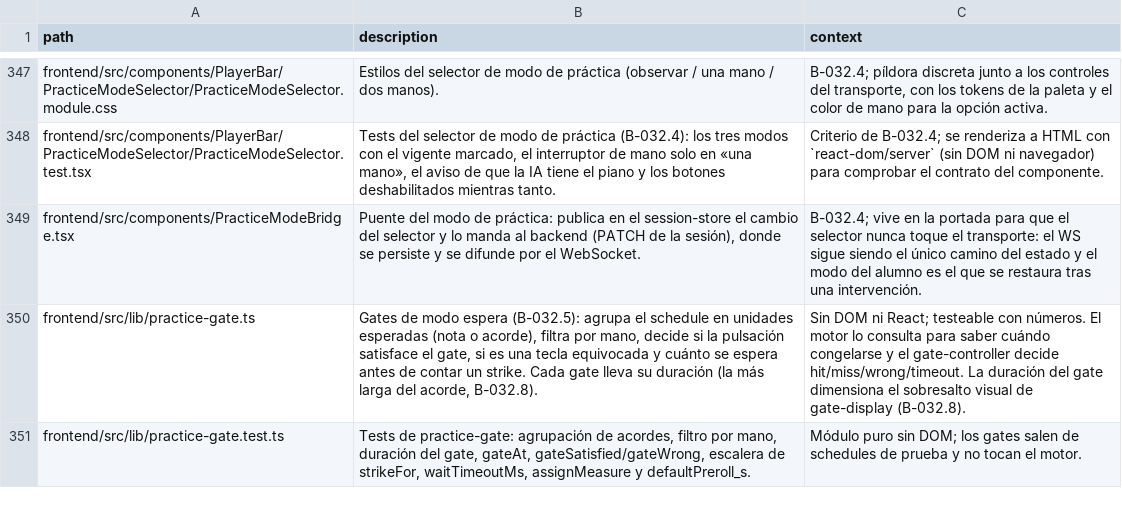
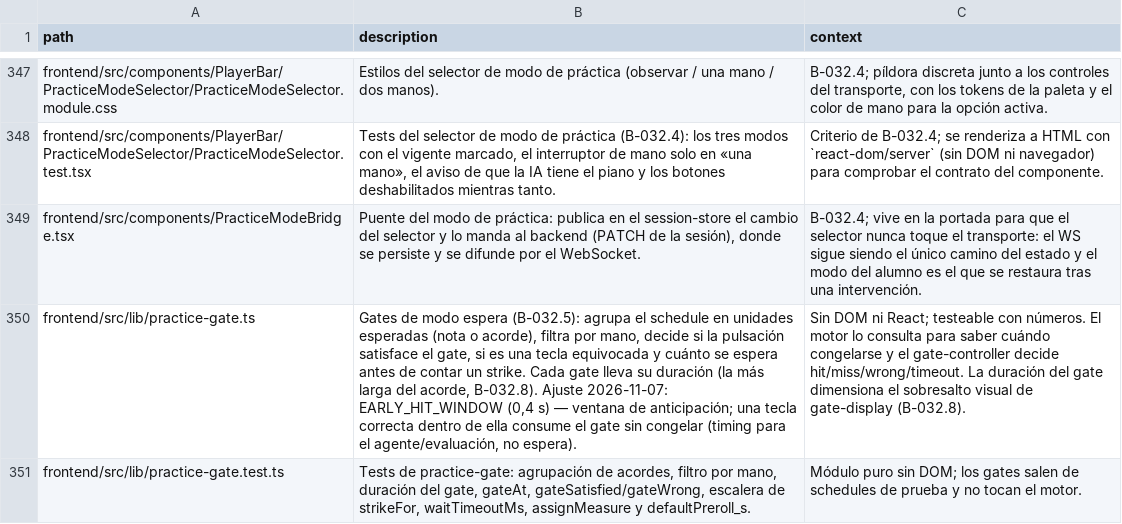
Before and after one commit to andrupax94/PianoMentor-IA, a CSV file: docs/architecture/files.csv, drawn as a sheet; only a part is shown, gaps mark what is left out; the diff covers the shown part only; the diff names each change by its address in the sheet, - before the commit and + after, or states it on an @@ line.

Commit message:
feat(B-032.8): la anticipación cuenta — el gate se consume sin congelar; el wait solo responde a silencio o tecla errónea
Semántica definida por el usuario: una tecla correcta pulsada prematuramente es un error de timing (lo apunta el agente/evaluación con el flujo de notas WS y su t_ms), no una tecla inválida ni un motivo de espera. Nueva ventana EARLY_HIT_WINDOW (0,4 s en practice-gate.ts): durante la reproducción, si las teclas del gate venidero ya están pulsadas dentro de la ventana, el gate-controller lo consume con onEarlyHit y el motor markGatePlayed(time_s) lo cruza sonando — sin congelar, sin salto y sin tocar el audio programado (el tick reagenda más allá del gate). El wait queda para «no se pulsa» (timeout) y «tecla equivocada» (wrong). En espera sigue habiendo filtro por instancia de pulsación (la espera o la ventana), así que un acorde anticipado a medias se completa con lo sostenido + la tecla que falta y el rebote del 60% no desaparece con pulsaciones viejas. dedup del anticipado (ni sondeo ni nueva pulsación lo repetirían). Tests: engine (markGatePlayed cruza el gate sonando y el venidero pasa al siguiente) y controller (anticipado consume con outcome hit wait_ms 0 y onEarlyHit una sola vez; fuera de ventana no consume). 555 tests verdes, tsc limpio, build OK.

```diff
--- a/docs/architecture/files.csv
+++ b/docs/architecture/files.csv
-B350 (description): …acorde, B-032.8).
+B350 (description): …acorde, B-032.8). Ajuste 2026-11-07: EARLY_HIT_WINDOW (0,4 s) — ventana de anticipación; una tecla correcta dentro de ella consume el gate sin congelar (timing para el agente/evaluación, no espera).
```
Also changed, not shown: 2 edited cells elsewhere in this file, 9 other files.
